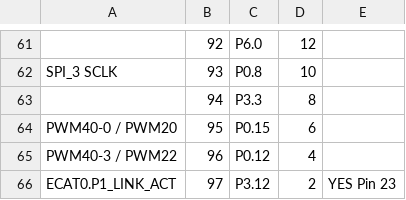
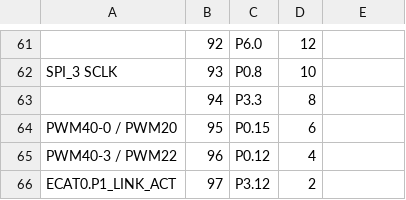
Before and after one commit to Infineon/XMC-for-Arduino, a CSV file: resources/wiki/xmc4700-X1-X2.csv, drawn as a sheet; only a part is shown, gaps mark what is left out; the diff names each change by its address in the sheet, - before the commit and + after, or states it on an @@ line.

Commit message:
Wiki extra docs update
Extra Docs for XMC4400 and XMC4700 X1 and X2 pinouts.
New XMC1100 Boot Kit pinout image

```diff
--- a/resources/wiki/xmc4700-X1-X2.csv
+++ b/resources/wiki/xmc4700-X1-X2.csv
-E66: YES Pin 23
+E66: (empty)
```
Also changed, not shown: 6 other files.
